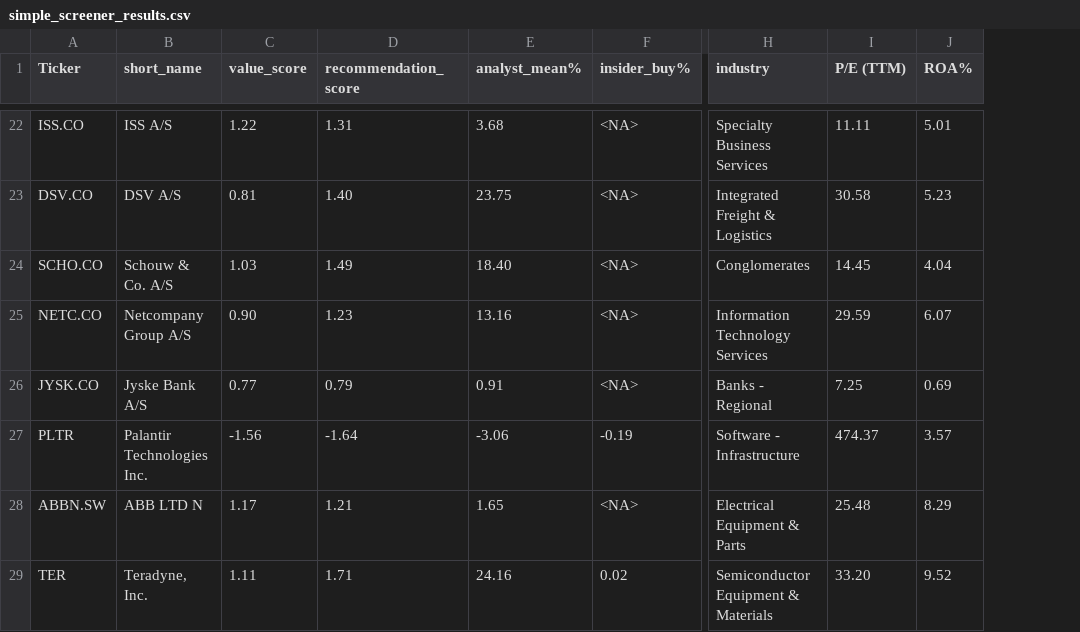
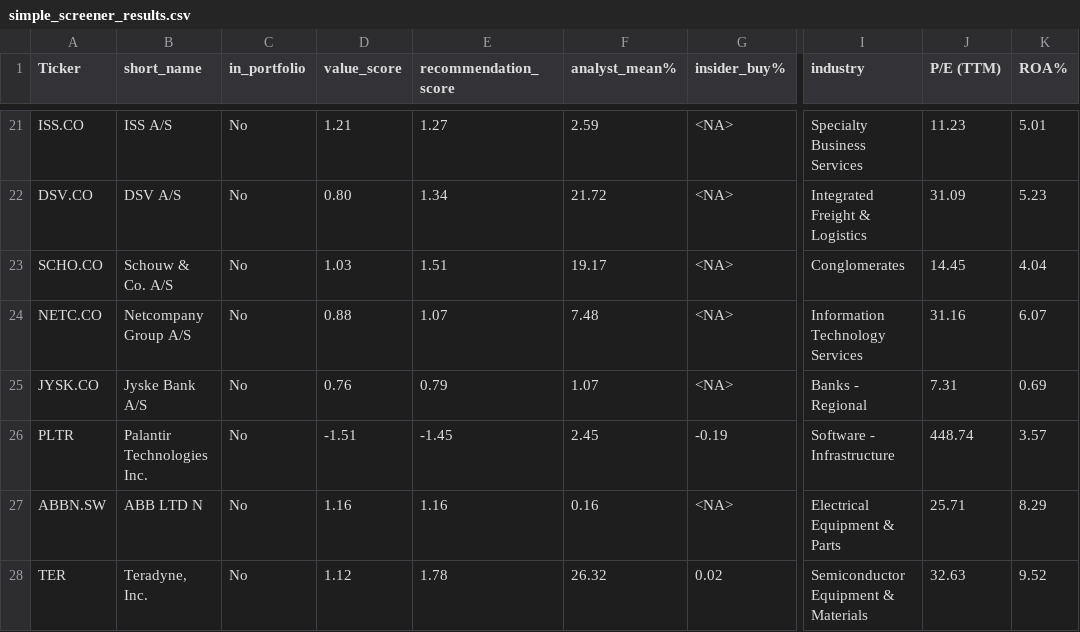
Before and after one commit to P1N60/Uni, a CSV file: VS-Code/Side-Projects/Tabular-deep-learning/Results/simple_screener_results.csv, drawn as a sheet; only a part is shown, gaps mark what is left out; addresses are those after the commit; the diff covers the shown part only; the diff names each change by its address in the sheet, - before the commit and + after, or states it on an @@ line.

Commit message:
update owned_tickers.csv and known_tickers.csv: add new tickers and remove TSLA; update simple_screener_results.csv with portfolio status and revised scores

```diff
--- a/VS-Code/Side-Projects/Tabular-deep-learning/Results/simple_screener_results.csv
+++ b/VS-Code/Side-Projects/Tabular-deep-learning/Results/simple_screener_results.csv
+column C (in_portfolio), rows 21-28: all No
-D21 (value_score): 1.22
+D21 (value_score): 1.21
-E21 (recommendation_score): 1.31
+E21 (recommendation_score): 1.27
-F21 (analyst_mean%): 3.68
+F21 (analyst_mean%): 2.59
-J21 (P/E (TTM)): 11.11
+J21 (P/E (TTM)): 11.23
-D22 (value_score): 0.81
+D22 (value_score): 0.80
-E22 (recommendation_score): 1.40
+E22 (recommendation_score): 1.34
-F22 (analyst_mean%): 23.75
+F22 (analyst_mean%): 21.72
-J22 (P/E (TTM)): 30.58
+J22 (P/E (TTM)): 31.09
-E23 (recommendation_score): 1.49
+E23 (recommendation_score): 1.51
-F23 (analyst_mean%): 18.40
+F23 (analyst_mean%): 19.17
-D24 (value_score): 0.90
+D24 (value_score): 0.88
-E24 (recommendation_score): 1.23
+E24 (recommendation_score): 1.07
-F24 (analyst_mean%): 13.16
+F24 (analyst_mean%): 7.48
-J24 (P/E (TTM)): 29.59
+J24 (P/E (TTM)): 31.16
-D25 (value_score): 0.77
+D25 (value_score): 0.76
-F25 (analyst_mean%): 0.91
+F25 (analyst_mean%): 1.07
-J25 (P/E (TTM)): 7.25
+J25 (P/E (TTM)): 7.31
-D26 (value_score): -1.56
+D26 (value_score): -1.51
-E26 (recommendation_score): -1.64
+E26 (recommendation_score): -1.45
-F26 (analyst_mean%): -3.06
+F26 (analyst_mean%): 2.45
-J26 (P/E (TTM)): 474.37
+J26 (P/E (TTM)): 448.74
-D27 (value_score): 1.17
+D27 (value_score): 1.16
-E27 (recommendation_score): 1.21
+E27 (recommendation_score): 1.16
-F27 (analyst_mean%): 1.65
+F27 (analyst_mean%): 0.16
-J27 (P/E (TTM)): 25.48
+J27 (P/E (TTM)): 25.71
-D28 (value_score): 1.11
+D28 (value_score): 1.12
-E28 (recommendation_score): 1.71
+E28 (recommendation_score): 1.78
-F28 (analyst_mean%): 24.16
+F28 (analyst_mean%): 26.32
-J28 (P/E (TTM)): 33.20
+J28 (P/E (TTM)): 32.63
```
Also changed, not shown: 1 removed row and 60 edited cells elsewhere in this file, 3 other files.
